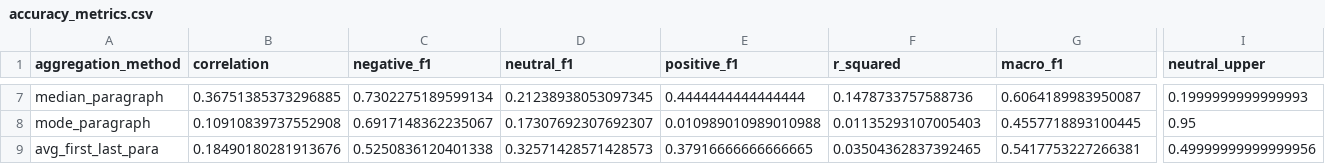
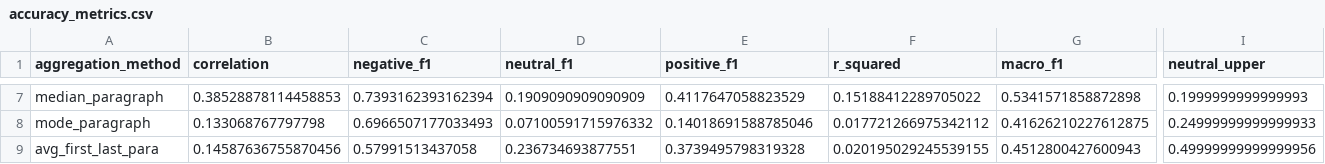
Before and after one commit to OliverZWang/CovidNewSentiment, a CSV file: results/accuracy_metrics.csv, drawn as a sheet; only a part is shown, gaps mark what is left out; the diff covers the shown part only; the diff names each change by its address in the sheet, - before the commit and + after, or states it on an @@ line.

```diff
--- a/results/accuracy_metrics.csv
+++ b/results/accuracy_metrics.csv
-B7 (correlation): 0.36751385373296885
+B7 (correlation): 0.38528878114458853
-C7 (negative_f1): 0.7302275189599134
+C7 (negative_f1): 0.7393162393162394
-D7 (neutral_f1): 0.21238938053097345
+D7 (neutral_f1): 0.1909090909090909
-E7 (positive_f1): 0.4444444444444444
+E7 (positive_f1): 0.4117647058823529
-F7 (r_squared): 0.1478733757588736
+F7 (r_squared): 0.15188412289705022
-G7 (macro_f1): 0.6064189983950087
+G7 (macro_f1): 0.5341571858872898
-B8 (correlation): 0.10910839737552908
+B8 (correlation): 0.133068767797798
-C8 (negative_f1): 0.6917148362235067
+C8 (negative_f1): 0.6966507177033493
-D8 (neutral_f1): 0.17307692307692307
+D8 (neutral_f1): 0.07100591715976332
-E8 (positive_f1): 0.010989010989010988
+E8 (positive_f1): 0.14018691588785046
-F8 (r_squared): 0.01135293107005403
+F8 (r_squared): 0.017721266975342112
-G8 (macro_f1): 0.4557718893100445
+G8 (macro_f1): 0.41626210227612875
-I8 (neutral_upper): 0.95
+I8 (neutral_upper): 0.24999999999999933
-B9 (correlation): 0.18490180281913676
+B9 (correlation): 0.14587636755870456
-C9 (negative_f1): 0.5250836120401338
+C9 (negative_f1): 0.57991513437058
-D9 (neutral_f1): 0.32571428571428573
+D9 (neutral_f1): 0.236734693877551
-E9 (positive_f1): 0.37916666666666665
+E9 (positive_f1): 0.3739495798319328
-F9 (r_squared): 0.03504362837392465
+F9 (r_squared): 0.020195029245539155
-G9 (macro_f1): 0.5417753227266381
+G9 (macro_f1): 0.4512800427600943
```
Also changed, not shown: 33 edited cells elsewhere in this file, results/article_scores.csv, results/gdelt_acc_metrics.csv, 3 other files.
